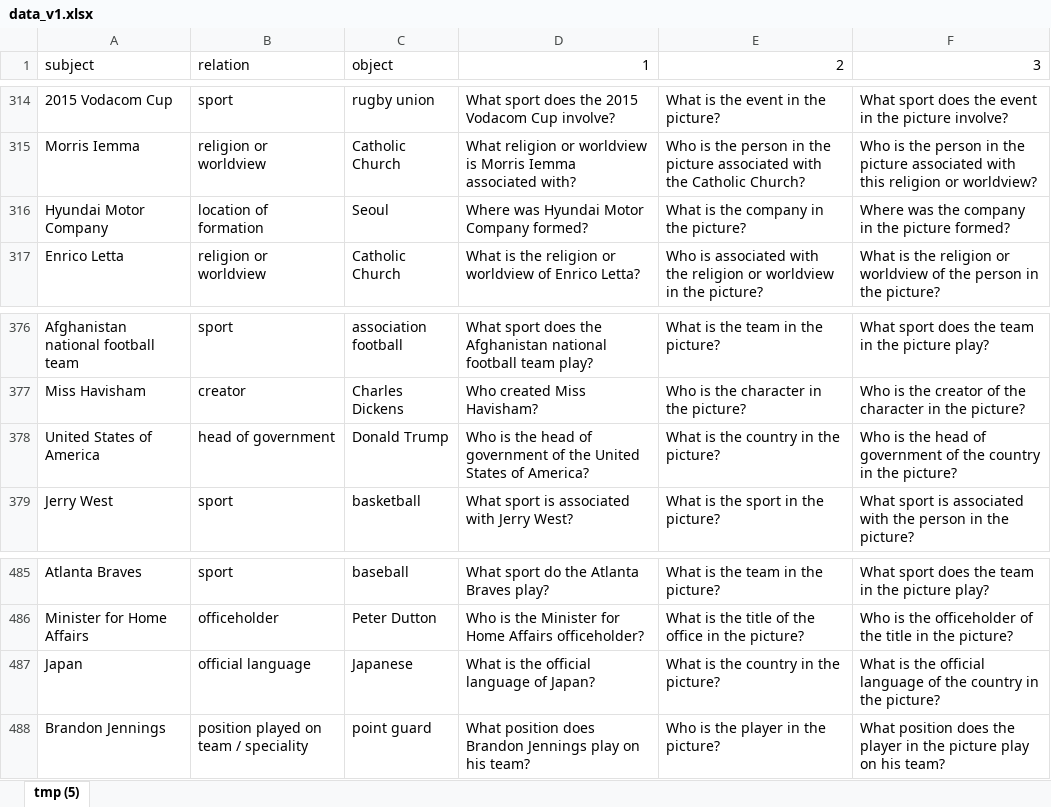
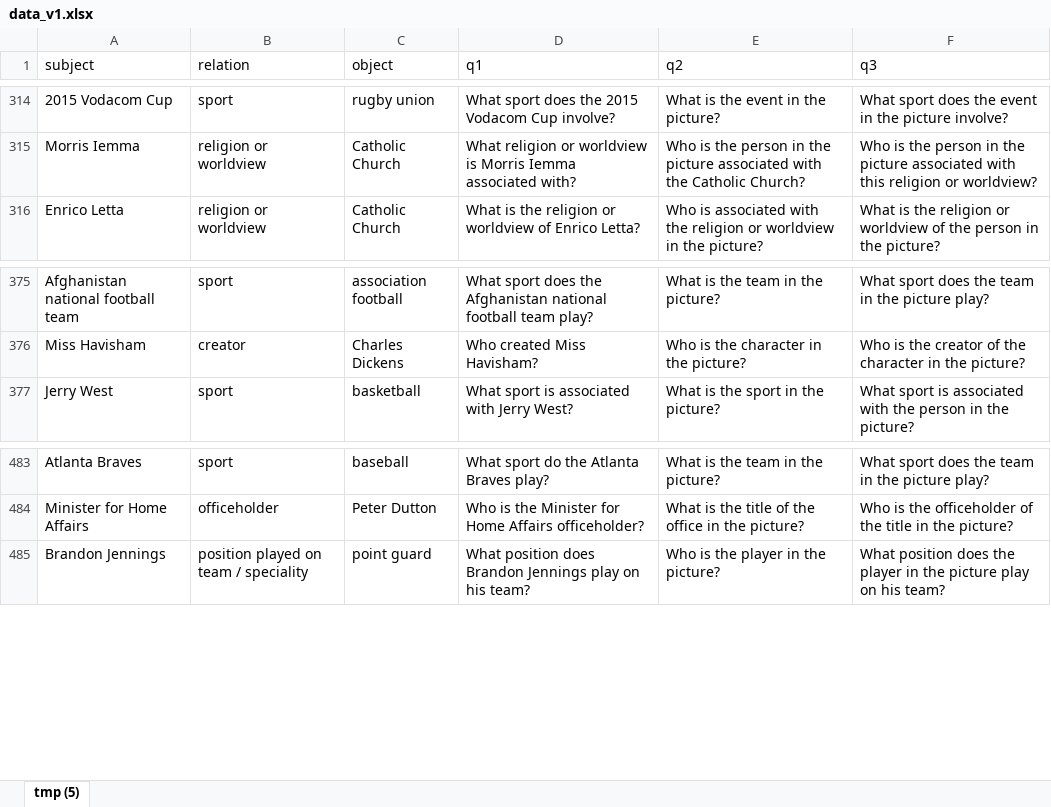
Before and after one commit to j7631/git-demo, an Excel workbook: data/data_v1.xlsx, sheet tmp (5), drawn as a sheet; only a part is shown, gaps mark what is left out; values as stored, in another font and other column widths than the file's, no borders; the diff names each change by its address in the sheet, - before the commit and + after, or states it on an @@ line.

```diff
--- a/data/data_v1.xlsx (sheet tmp (5))
+++ b/data/data_v1.xlsx (sheet tmp (5))
-D1: 1
+D1: q1
-E1: 2
+E1: q2
-F1: 3
+F1: q3
-row 316: Hyundai Motor Company | location of formation | Seoul | Where was Hyundai Motor Company formed? | What is the company in the picture? | Where was the company in the picture formed?
-row 378: United States of America | head of government | Donald Trump | Who is the head of government of the United States of America? | What is the country in the picture? | Who is the head of government of the country in the picture?
-row 487: Japan | official language | Japanese | What is the official language of Japan? | What is the country in the picture? | What is the official language of the country in the picture?
```
Also changed, not shown: 2 other files.
